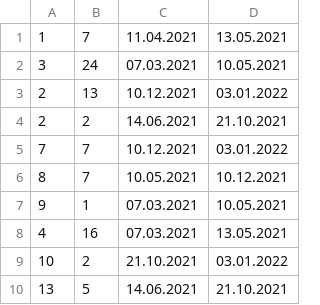
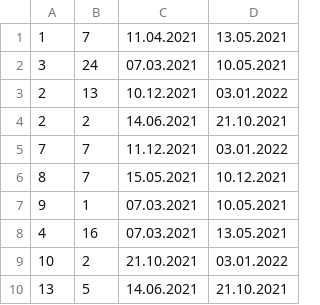
Before and after one commit to Clonsaldafon/Library, a CSV file: Resources/Data/library.data.csv, drawn as a sheet.

```diff
--- a/Resources/Data/library.data.csv
+++ b/Resources/Data/library.data.csv
@@ -4,4 +4,4 @@
 2;2;14.06.2021;21.10.2021
-7;7;10.12.2021;03.01.2022
-8;7;10.05.2021;10.12.2021
+7;7;11.12.2021;03.01.2022
+8;7;15.05.2021;10.12.2021
 9;1;07.03.2021;10.05.2021
```
Also changed, not shown: 2 other files.
